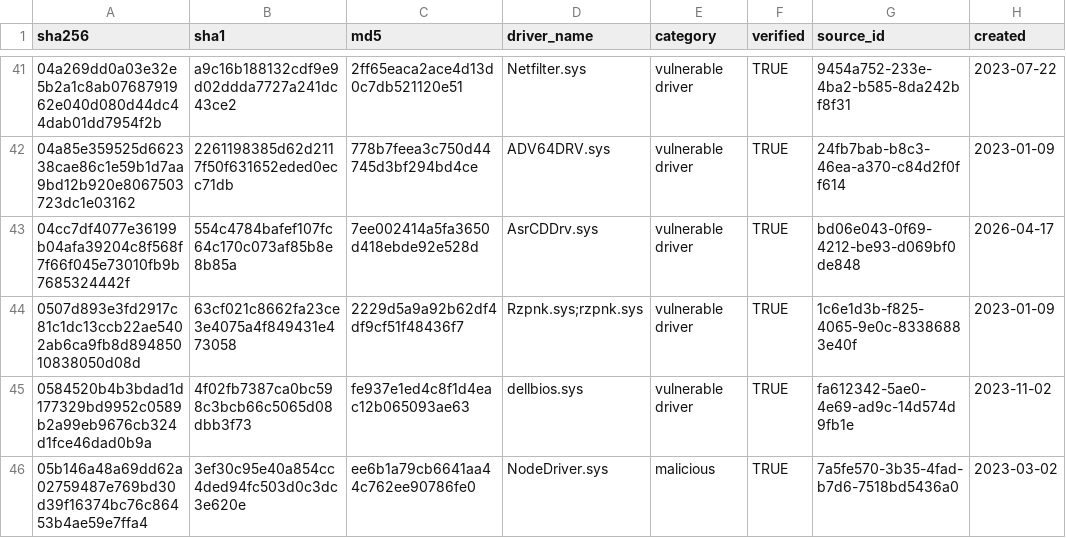
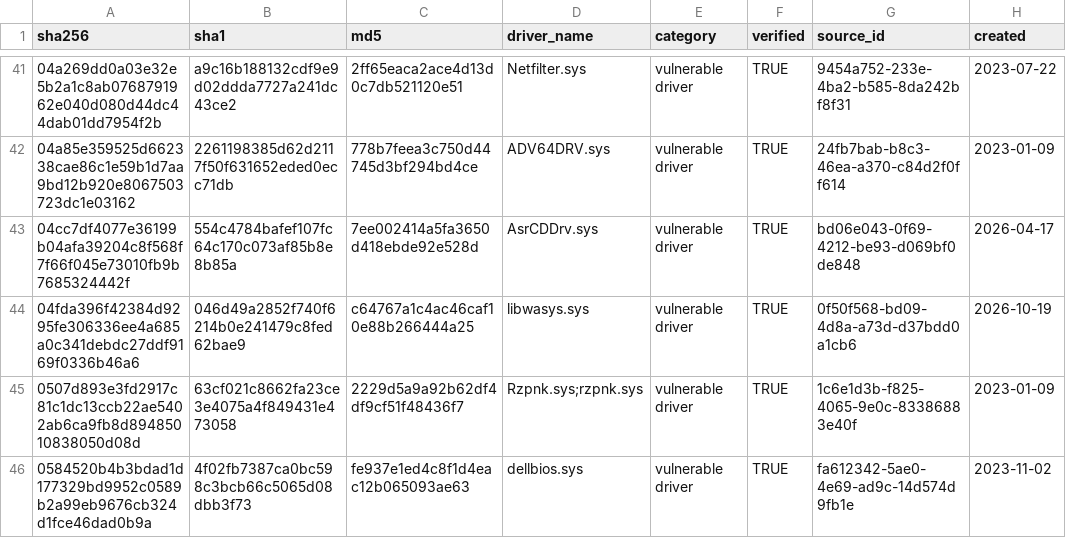
Before and after one commit to NyxLab-Research/loldrivers-lolrmm-mirror, a CSV file: data/loldrivers_hashes.csv, drawn as a sheet; only a part is shown, gaps mark what is left out; the shorter side is filled out with more unchanged rows; the diff covers the shown part only; the diff names each change by its address in the sheet, - before the commit and + after, or states it on an @@ line.

```diff
--- a/data/loldrivers_hashes.csv
+++ b/data/loldrivers_hashes.csv
+row 44: 04fda396f42384d9295fe306336ee4a685a0c341debdc27ddf9169f0336b46a6 | 046d49a2852f740f6214b0e241479c8fed62bae9 | c64767a1c4ac46caf10e88b266444a25 | libwasys.sys | vulnerable driver | TRUE | 0f50f568-bd09-4d8a-a73d-d37bdd0a1cb6 | 2026-10-19
```
Also changed, not shown: 9 added rows and 1 edited cell elsewhere in this file, data/lolrmm_domains.csv, data/rmm_discovery_indicators.csv, 4 other files.
